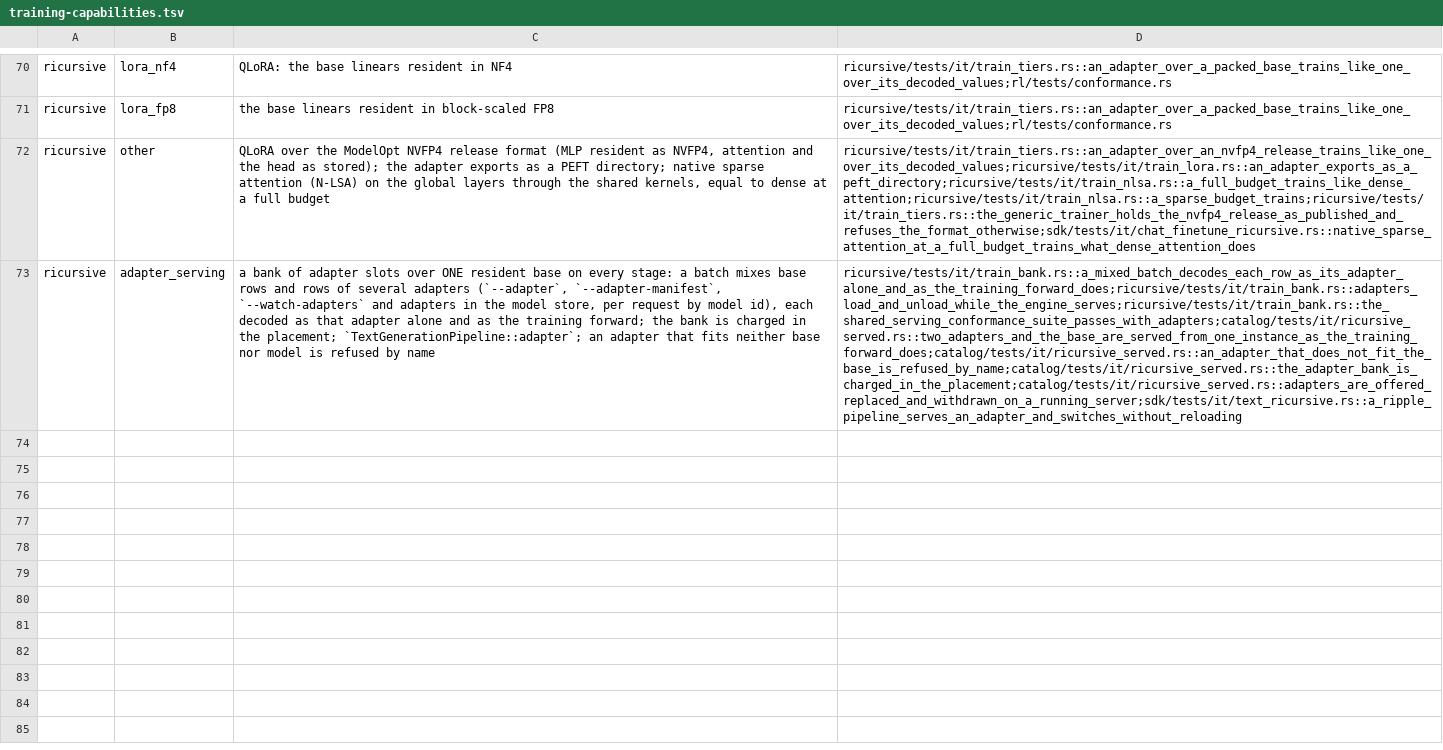
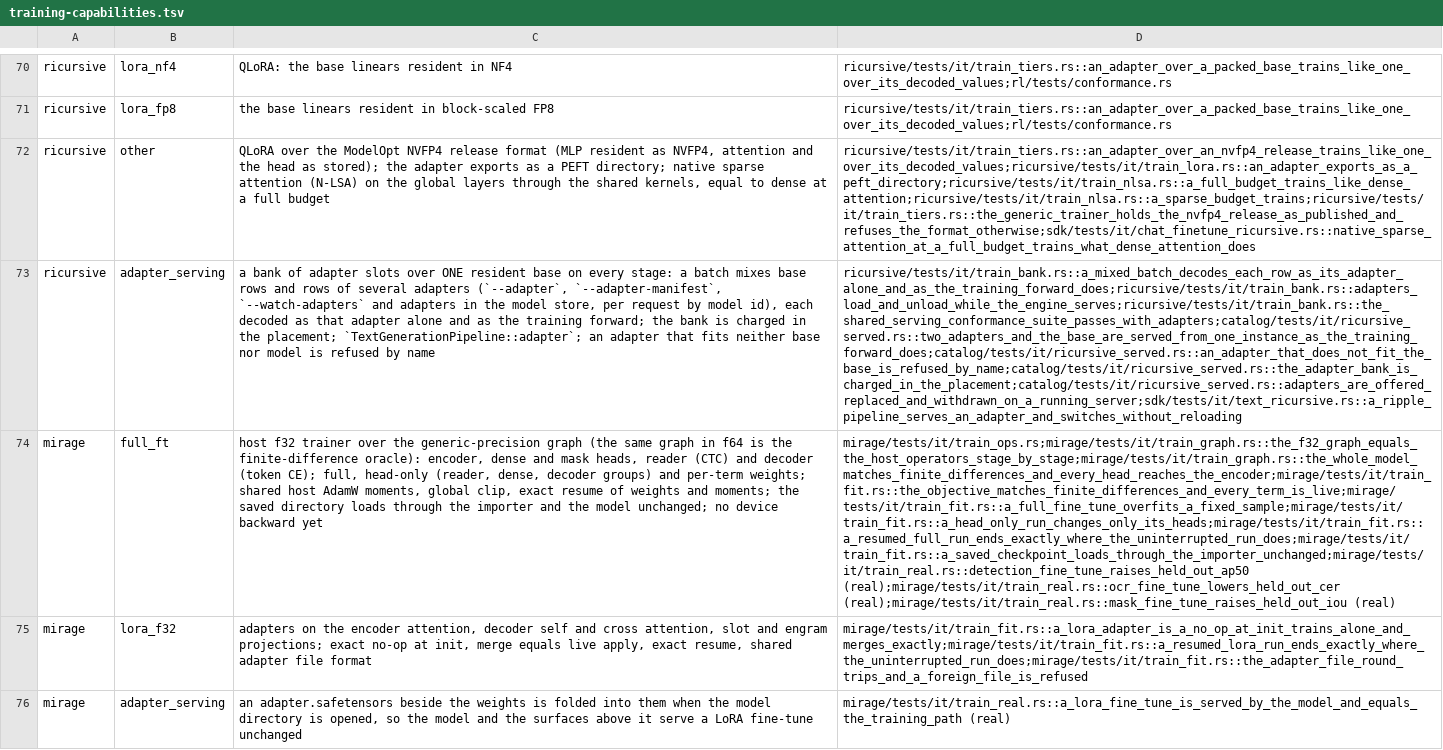
Before and after one commit to swedishembedded/brain, a TSV file: scripts/gates/training-capabilities.tsv, drawn as a sheet; only a part is shown, gaps mark what is left out; the diff names each change by its address in the sheet, - before the commit and + after, or states it on an @@ line.

Commit message:
mirage: held-out metrics, sample preparation, servable run directories (adapter folded on open), real-weights experiments, capability rows

```diff
--- a/scripts/gates/training-capabilities.tsv
+++ b/scripts/gates/training-capabilities.tsv
+row 74: mirage | full_ft | host f32 trainer over the generic-precision graph (the same graph in f64 is the finite-difference oracle): encoder, dense and mask heads, reader (CTC) and decoder (token CE); full, head-only (reader, dense, decoder groups) and per-term weights; shared host AdamW moments, global clip, exact resume of weights and moments; the saved directory loads through the importer and the model unchanged; no device backward yet | mirage/tests/it/train_ops.rs;mirage/tests/it/train_graph.rs::the_f32_graph_equals_the_host_operators_stage_by_stage;mirage/tests/it/train_graph.rs::the_whole_model_matches_finite_differences_and_every_head_reaches_the_encoder;mirage/tests/it/train_fit.rs::the_objective_matches_finite_differences_and_every_term_is_live;mirage/tests/it/train_fit.rs::a_full_fine_tune_overfits_a_fixed_sample;mirage/tests/it/train_fit.rs::a_head_only_run_changes_only_its_heads;mirage/tests/it/train_fit.rs::a_resumed_full_run_ends_exactly_where_the_uninterrupted_run_does;mirage/tests/it/train_fit.rs::a_saved_checkpoint_loads_through_the_importer_unchanged;mirage/tests/it/train_real.rs::detection_fine_tune_raises_held_out_ap50 (real);mirage/tests/it/train_real.rs::ocr_fine_tune_lowers_held_out_cer (real);mirage/tests/it/train_real.rs::mask_fine_tune_raises_held_out_iou (real)
+row 75: mirage | lora_f32 | adapters on the encoder attention, decoder self and cross attention, slot and engram projections; exact no-op at init, merge equals live apply, exact resume, shared adapter file format | mirage/tests/it/train_fit.rs::a_lora_adapter_is_a_no_op_at_init_trains_alone_and_merges_exactly;mirage/tests/it/train_fit.rs::a_resumed_lora_run_ends_exactly_where_the_uninterrupted_run_does;mirage/tests/it/train_fit.rs::the_adapter_file_round_trips_and_a_foreign_file_is_refused
+row 76: mirage | adapter_serving | an adapter.safetensors beside the weights is folded into them when the model directory is opened, so the model and the surfaces above it serve a LoRA fine-tune unchanged | mirage/tests/it/train_real.rs::a_lora_fine_tune_is_served_by_the_model_and_equals_the_training_path (real)
```
Also changed, not shown: 12 other files.
